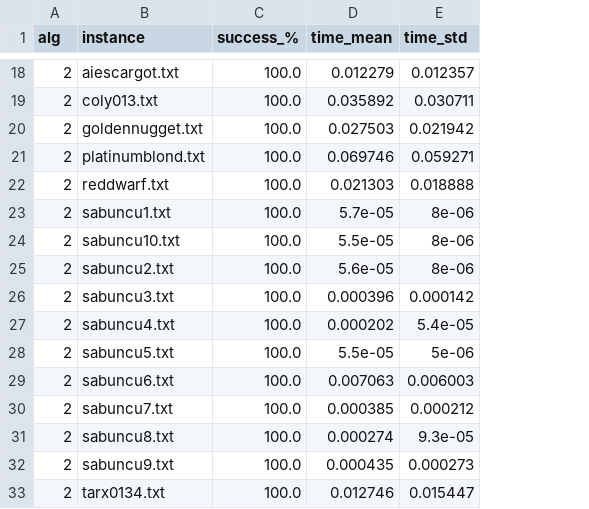
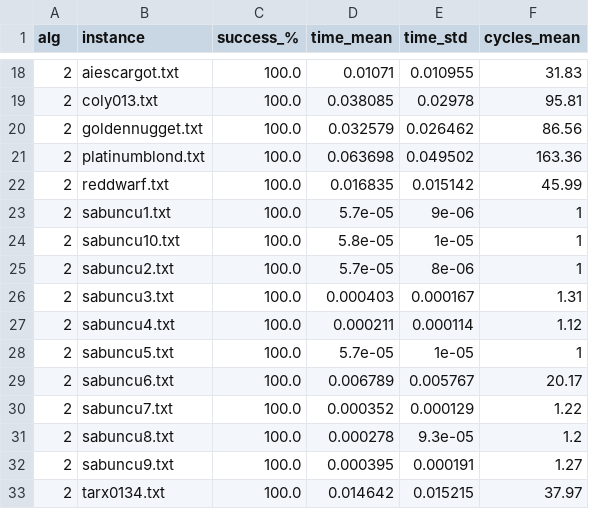
Before and after one commit to Gian44/SudACO, a CSV file: scripts/logic-solvable.csv, drawn as a sheet; only a part is shown, gaps mark what is left out; the diff covers the shown part only; the diff names each change by its address in the sheet, - before the commit and + after, or states it on an @@ line.

```diff
--- a/scripts/logic-solvable.csv
+++ b/scripts/logic-solvable.csv
+column F (cycles_mean), rows 18-33: 31.83 | 95.81 | 86.56 | 163.36 | 45.99 | 1 | 1 | 1 | 1.31 | 1.12 | 1 | 20.17 | 1.22 | 1.2 | 1.27 | 37.97
-D18 (time_mean): 0.012279
+D18 (time_mean): 0.01071
-E18 (time_std): 0.012357
+E18 (time_std): 0.010955
-D19 (time_mean): 0.035892
+D19 (time_mean): 0.038085
-E19 (time_std): 0.030711
+E19 (time_std): 0.02978
-D20 (time_mean): 0.027503
+D20 (time_mean): 0.032579
-E20 (time_std): 0.021942
+E20 (time_std): 0.026462
-D21 (time_mean): 0.069746
+D21 (time_mean): 0.063698
-E21 (time_std): 0.059271
+E21 (time_std): 0.049502
-D22 (time_mean): 0.021303
+D22 (time_mean): 0.016835
-E22 (time_std): 0.018888
+E22 (time_std): 0.015142
-E23 (time_std): 8e-06
+E23 (time_std): 9e-06
-D24 (time_mean): 5.5e-05
+D24 (time_mean): 5.8e-05
-E24 (time_std): 8e-06
+E24 (time_std): 1e-05
-D25 (time_mean): 5.6e-05
+D25 (time_mean): 5.7e-05
-D26 (time_mean): 0.000396
+D26 (time_mean): 0.000403
-E26 (time_std): 0.000142
+E26 (time_std): 0.000167
-D27 (time_mean): 0.000202
+D27 (time_mean): 0.000211
-E27 (time_std): 5.4e-05
+E27 (time_std): 0.000114
-D28 (time_mean): 5.5e-05
+D28 (time_mean): 5.7e-05
-E28 (time_std): 5e-06
+E28 (time_std): 1e-05
-D29 (time_mean): 0.007063
+D29 (time_mean): 0.006789
-E29 (time_std): 0.006003
+E29 (time_std): 0.005767
-D30 (time_mean): 0.000385
+D30 (time_mean): 0.000352
-E30 (time_std): 0.000212
+E30 (time_std): 0.000129
-D31 (time_mean): 0.000274
+D31 (time_mean): 0.000278
-D32 (time_mean): 0.000435
+D32 (time_mean): 0.000395
-E32 (time_std): 0.000273
+E32 (time_std): 0.000191
-D33 (time_mean): 0.012746
+D33 (time_mean): 0.014642
-E33 (time_std): 0.015447
+E33 (time_std): 0.015215
```
Also changed, not shown: 31 edited cells elsewhere in this file, scripts/general.csv, 5 other files.
